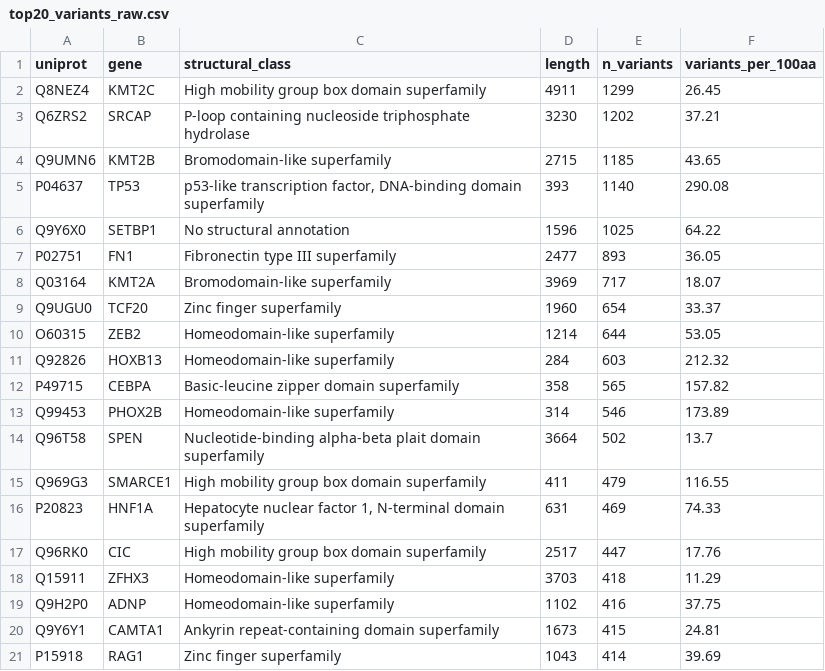
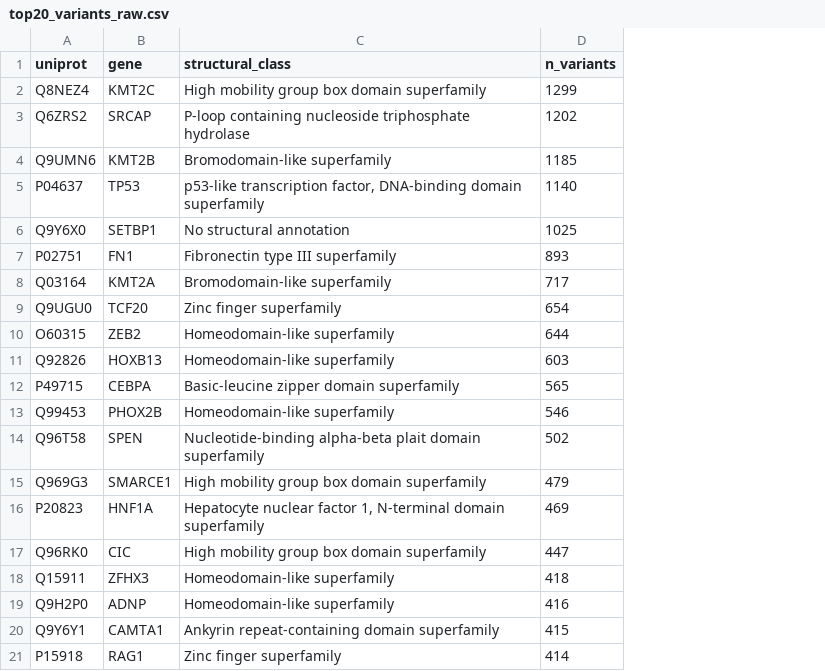
Before and after one commit to hdray04/FYP_code, a CSV file: Csvs/top20_variants_raw.csv, drawn as a sheet; the diff names each change by its address in the sheet, - before the commit and + after, or states it on an @@ line.

Commit message:
Delete scripts for ClinVar variant enrichment and density analysis
- Removed `clinvar_class_enrichment.py` which performed variant enrichment analysis by structural class, including data loading, processing, and visualization.
- Removed `clinvar_variant_density.py` which calculated and displayed variant density normalized by protein length, including top-20 tables for raw counts and density.

```diff
--- a/Csvs/top20_variants_raw.csv
+++ b/Csvs/top20_variants_raw.csv
-column D (length), rows 2-21: 4911 | 3230 | 2715 | 393 | 1596 | 2477 | 3969 | 1960 | 1214 | 284 | 358 | 314 | 3664 | 411 | 631 | 2517 | 3703 | 1102 | 1673 | 1043
-column F (variants_per_100aa), rows 2-21: 26.45 | 37.21 | 43.65 | 290.08 | 64.22 | 36.05 | 18.07 | 33.37 | 53.05 | 212.32 | 157.82 | 173.89 | 13.7 | 116.55 | 74.33 | 17.76 | 11.29 | 37.75 | 24.81 | 39.69
```
Also changed, not shown: Csvs/class_summary_hierarchy.csv, Csvs/protein_classifications_hierarchy.csv, 12 other files.
